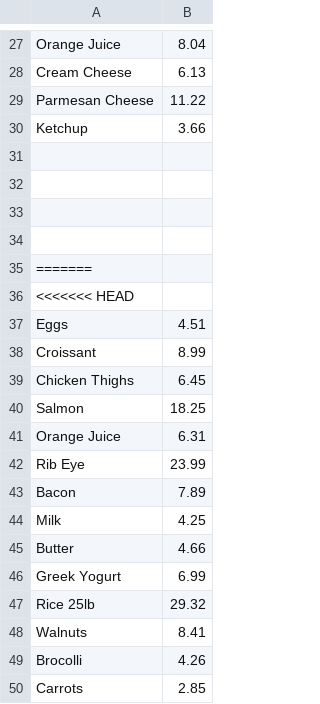
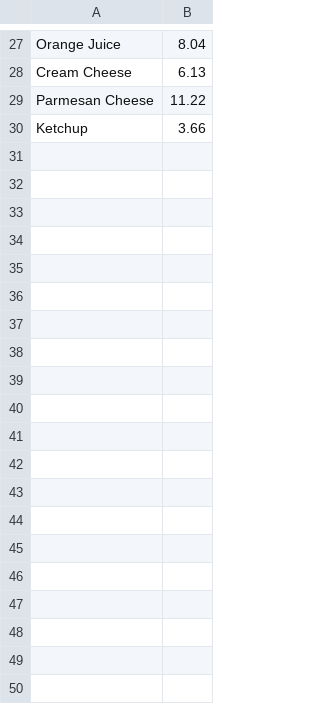
Before and after one commit to winstonjose01/COMSC-210-Lab12-STDvector, a CSV file: grocery.csv, drawn as a sheet; only a part is shown, gaps mark what is left out; the diff covers the shown part only.

Commit message:
revision 2 - renaming file

```diff
--- a/grocery.csv
+++ b/grocery.csv
@@ -30,21 +30 @@ Parmesan Cheese,11.22
 Ketchup,3.66
-
-
-
-
-=======
-<<<<<<< HEAD
-Eggs,4.51
-Croissant,8.99
-Chicken Thighs,6.45
-Salmon,18.25
-Orange Juice,6.31
-Rib Eye,23.99
-Bacon,7.89
-Milk,4.25
-Butter,4.66
-Greek Yogurt,6.99
-Rice 25lb, 29.32
-Walnuts,8.41
-Brocolli,4.26
-Carrots,2.85
```
Also changed, not shown: 57 removed rows elsewhere in this file.
